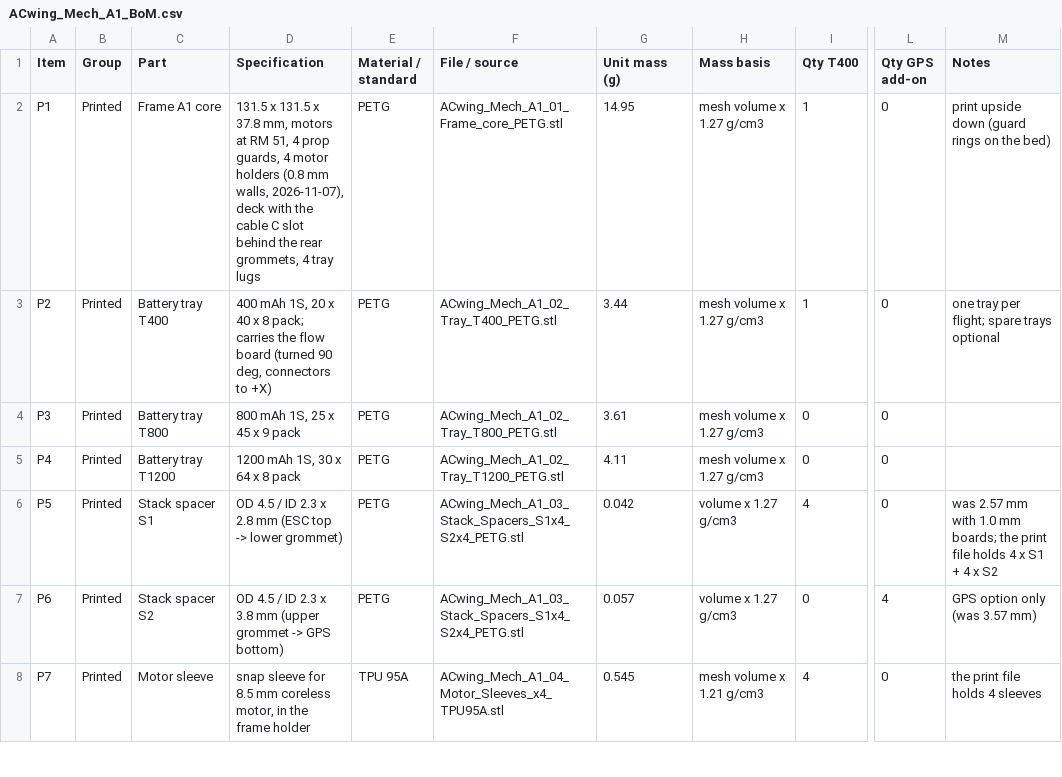
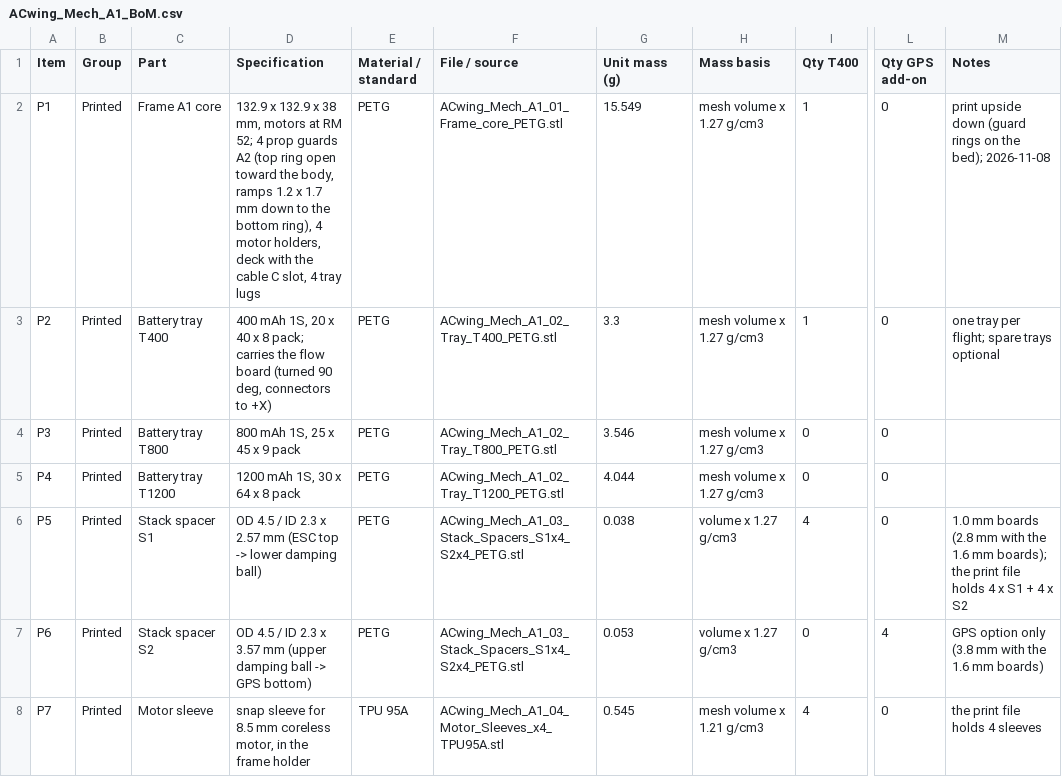
Before and after one commit to ACwing-UAV/ACwing_Mechs, a CSV file: 00 - Docs/00 - Mech_A1_Docs/ACwing_Mech_A1_BoM.csv, drawn as a sheet; only a part is shown, gaps mark what is left out; the diff covers the shown part only; the diff names each change by its address in the sheet, - before the commit and + after, or states it on an @@ line.

```diff
--- a/00 - Docs/00 - Mech_A1_Docs/ACwing_Mech_A1_BoM.csv
+++ b/00 - Docs/00 - Mech_A1_Docs/ACwing_Mech_A1_BoM.csv
-D2 (Specification): 131.5 x 131.5 x 37.8 mm, motors at RM 51, 4 prop guards, 4 motor holders (0.8 mm walls, 2026-11-07), deck with the cable C slot behind the rear grommets, 4 tray…
+D2 (Specification): 132.9 x 132.9 x 38 mm, motors at RM 52; 4 prop guards A2 (top ring open toward the body, ramps 1.2 x 1.7 mm down to the bottom ring), 4 motor holders, deck with the cable C slot, 4 tray…
-G2 (Unit mass (g)): 14.95
+G2 (Unit mass (g)): 15.549
-M2 (Notes): …on the bed)
+M2 (Notes): …on the bed); 2026-11-08
-G3 (Unit mass (g)): 3.44
+G3 (Unit mass (g)): 3.3
-G4 (Unit mass (g)): 3.61
+G4 (Unit mass (g)): 3.546
-G5 (Unit mass (g)): 4.11
+G5 (Unit mass (g)): 4.044
-D6 (Specification): …2.3 x 2.8 mm (ESC top -> lower grommet)
+D6 (Specification): …2.3 x 2.57 mm (ESC top -> lower damping ball)
-G6 (Unit mass (g)): 0.042
+G6 (Unit mass (g)): 0.038
-M6 (Notes): was 2.57 mm with 1.0 mm boards; the print…
+M6 (Notes): 1.0 mm boards (2.8 mm with the 1.6 mm boards); the print…
-D7 (Specification): …2.3 x 3.8 mm (upper grommet -> GPS…
+D7 (Specification): …2.3 x 3.57 mm (upper damping ball -> GPS…
-G7 (Unit mass (g)): 0.057
+G7 (Unit mass (g)): 0.053
-M7 (Notes): GPS option only (was 3.57 mm)
+M7 (Notes): GPS option only (3.8 mm with the 1.6 mm boards)
```
Also changed, not shown: 21 edited cells elsewhere in this file, 32 other files.
